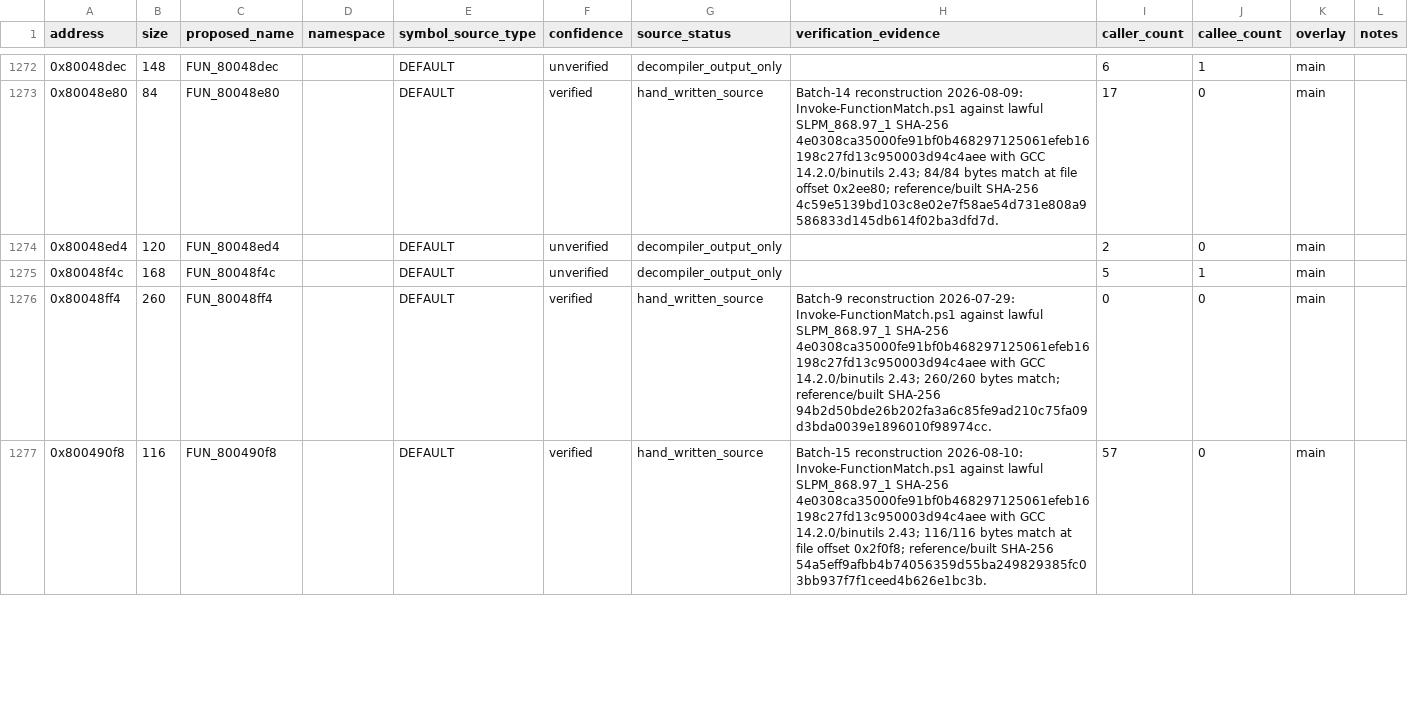
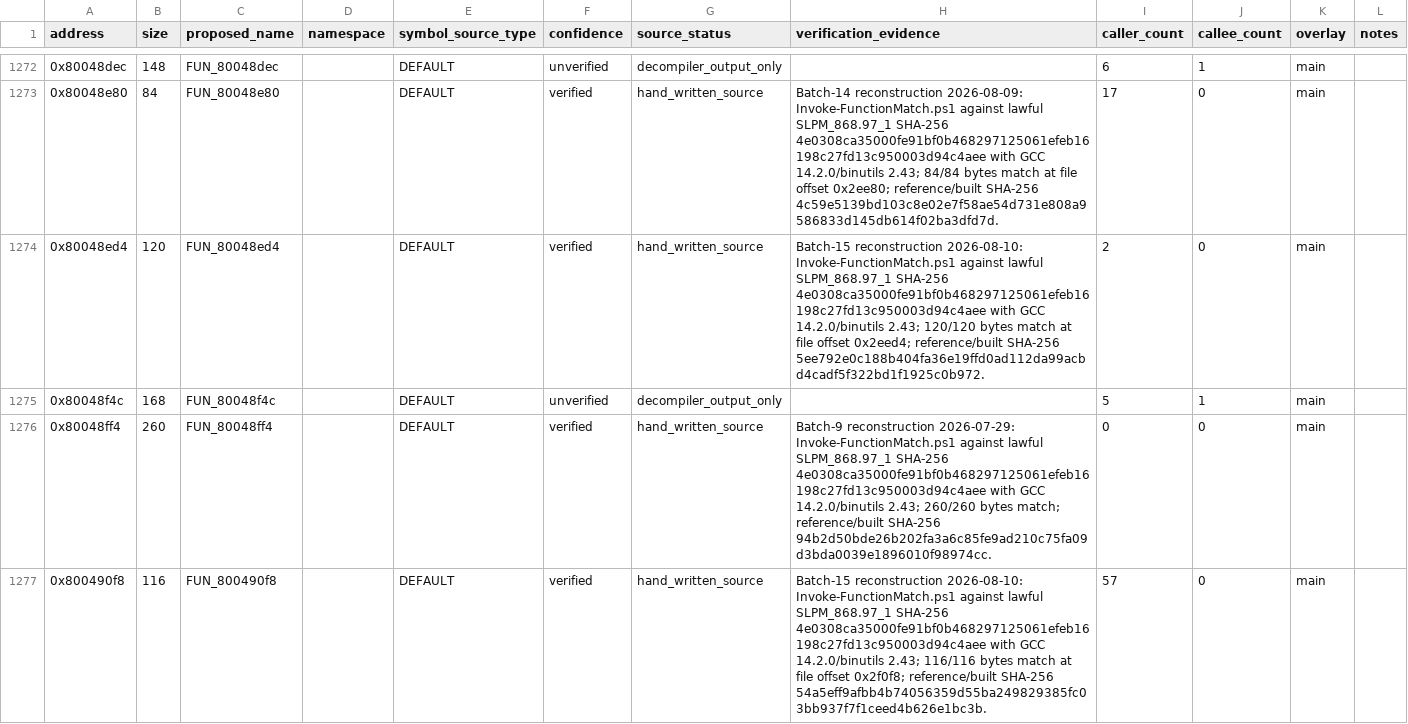
Before and after one commit to RieLoveChan/RiePS1, a CSV file: docs/games/ddr-5th-mix-jp-symbol-map.csv, drawn as a sheet; only a part is shown, gaps mark what is left out; the diff covers the shown part only.

Commit message:
Match four DDR5 dispatch, state-guard, and packing helpers
Add FUN_8004293c, FUN_80042ee8, FUN_80048ed4, and FUN_80049208 (120 bytes
each) to src/ddr5thmix/LibrarySignatureBatch9.s with manifest entries,
byte-verified via Invoke-FunctionMatch.ps1 against lawful SLPM_868.97_1
SHA-256 4e0308ca35000fe91bf0b468297125061efeb16198c27fd13c950003d94c4aee
using GCC 14.2.0/binutils 2.43 (full byte match, equal reference/built
hashes, file offsets 0x2893c/0x28ee8/0x2eed4/0x2f208). Promoted the four
symbol-map rows to verified and logged the unit in docs/log.md.

```diff
--- a/docs/games/ddr-5th-mix-jp-symbol-map.csv
+++ b/docs/games/ddr-5th-mix-jp-symbol-map.csv
@@ -1273,3 +1273,3 @@ address,size,proposed_name,namespace,symbol_source_type,confidence,source_status
 0x80048e80,84,FUN_80048e80,,DEFAULT,verified,hand_written_source,"Batch-14 reconstruction 2026-08-09: Invoke-FunctionMatch.ps1 against lawful SLPM_868.97_1 SHA-256 4e0308ca35000fe91bf0b468297125061efeb16198c27fd13c950003d94c4aee with GCC 14.2.0/binutils 2.43; 84/84 bytes match at file offset 0x2ee80; reference/built SHA-256 4c59e5139bd103c8e02e7f58ae54d731e808a9586833d145db614f02ba3dfd7d.",17,0,main,
-0x80048ed4,120,FUN_80048ed4,,DEFAULT,unverified,decompiler_output_only,,2,0,main,
+0x80048ed4,120,FUN_80048ed4,,DEFAULT,verified,hand_written_source,"Batch-15 reconstruction 2026-08-10: Invoke-FunctionMatch.ps1 against lawful SLPM_868.97_1 SHA-256 4e0308ca35000fe91bf0b468297125061efeb16198c27fd13c950003d94c4aee with GCC 14.2.0/binutils 2.43; 120/120 bytes match at file offset 0x2eed4; reference/built SHA-256 5ee792e0c188b404fa36e19ffd0ad112da99acbd4cadf5f322bd1f1925c0b972.",2,0,main,
 0x80048f4c,168,FUN_80048f4c,,DEFAULT,unverified,decompiler_output_only,,5,1,main,
```
Also changed, not shown: 9 edited cells elsewhere in this file, 3 other files.
